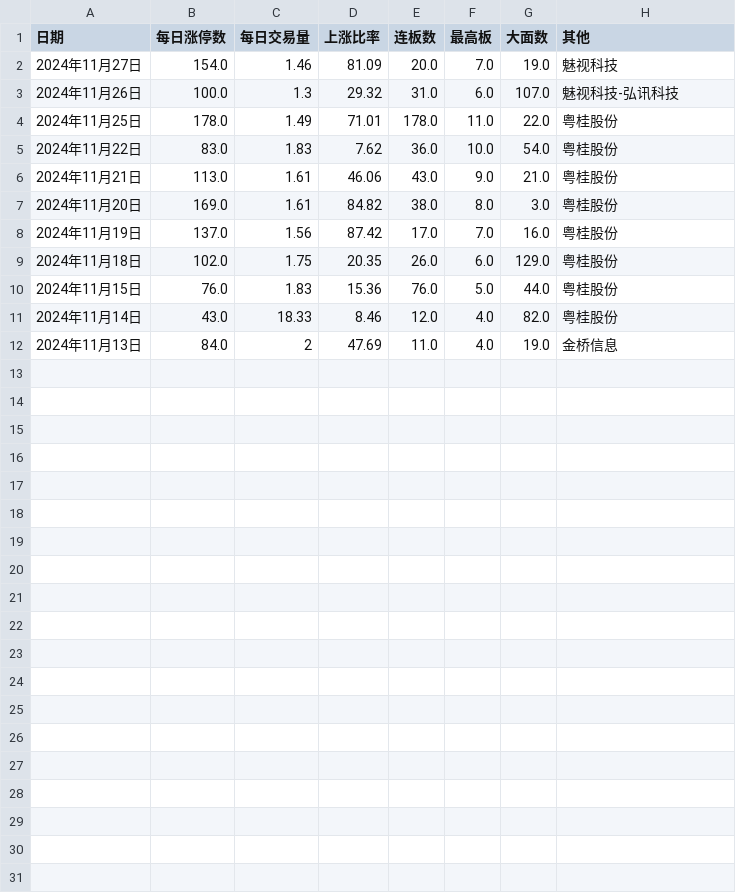
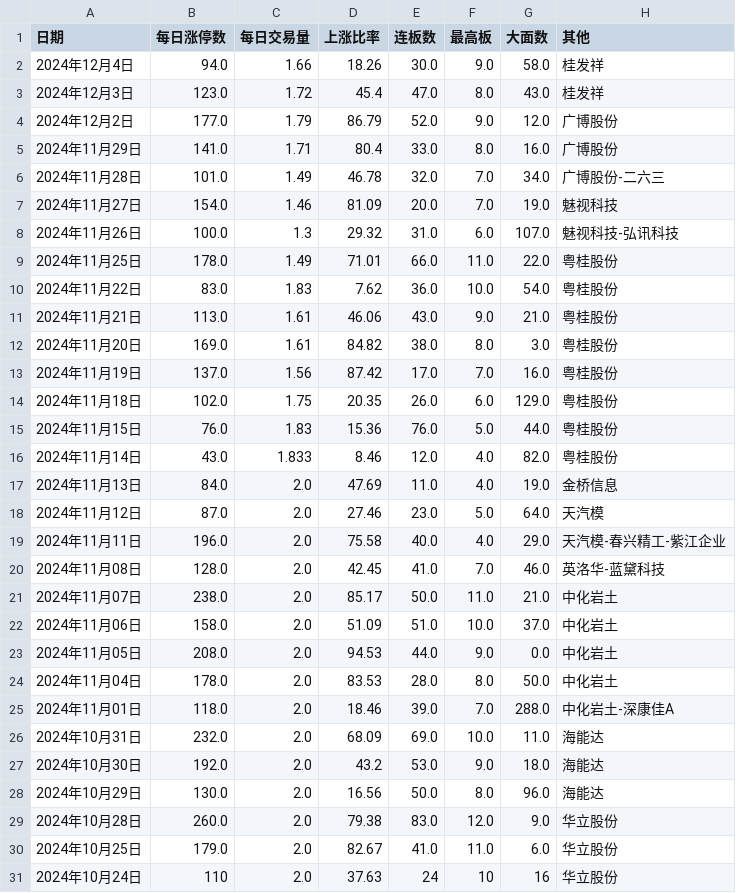
Before and after one commit to chaoren399/flaskStockCycle, a CSV file: data1.csv, drawn as a sheet.

```diff
--- a/data1.csv
+++ b/data1.csv
@@ -1,5 +1,10 @@
 日期,每日涨停数,每日交易量,上涨比率,连板数,最高板,大面数,其他
+2024年12月4日,94.0,1.66,18.26,30.0,9.0,58.0,桂发祥
+2024年12月3日,123.0,1.72,45.4,47.0,8.0,43.0,桂发祥
+2024年12月2日,177.0,1.79,86.79,52.0,9.0,12.0,广博股份
+2024年11月29日,141.0,1.71,80.4,33.0,8.0,16.0,广博股份
+2024年11月28日,101.0,1.49,46.78,32.0,7.0,34.0,广博股份-二六三
 2024年11月27日,154.0,1.46,81.09,20.0,7.0,19.0,魅视科技
 2024年11月26日,100.0,1.3,29.32,31.0,6.0,107.0,魅视科技-弘讯科技
-2024年11月25日,178.0,1.49,71.01,178.0,11.0,22.0,粤桂股份
+2024年11月25日,178.0,1.49,71.01,66.0,11.0,22.0,粤桂股份
 2024年11月22日,83.0,1.83,7.62,36.0,10.0,54.0,粤桂股份
@@ -10,3 +15,17 @@
 2024年11月15日,76.0,1.83,15.36,76.0,5.0,44.0,粤桂股份
-2024年11月14日,43.0,18.33,8.46,12.0,4.0,82.0,粤桂股份
-2024年11月13日,84.0,2,47.69,11.0,4.0,19.0,金桥信息
+2024年11月14日,43.0,1.833,8.46,12.0,4.0,82.0,粤桂股份
+2024年11月13日,84.0,2.0,47.69,11.0,4.0,19.0,金桥信息
+2024年11月12日,87.0,2.0,27.46,23.0,5.0,64.0,天汽模
+2024年11月11日,196.0,2.0,75.58,40.0,4.0,29.0,天汽模-春兴精工-紫江企业
+2024年11月08日,128.0,2.0,42.45,41.0,7.0,46.0,英洛华-蓝黛科技
+2024年11月07日,238.0,2.0,85.17,50.0,11.0,21.0,中化岩土
+2024年11月06日,158.0,2.0,51.09,51.0,10.0,37.0,中化岩土
+2024年11月05日,208.0,2.0,94.53,44.0,9.0,0.0,中化岩土
+2024年11月04日,178.0,2.0,83.53,28.0,8.0,50.0,中化岩土
+2024年11月01日,118.0,2.0,18.46,39.0,7.0,288.0,中化岩土-深康佳A
+2024年10月31日,232.0,2.0,68.09,69.0,10.0,11.0,海能达
+2024年10月30日,192.0,2.0,43.2,53.0,9.0,18.0,海能达
+2024年10月29日,130.0,2.0,16.56,50.0,8.0,96.0,海能达
+2024年10月28日,260.0,2.0,79.38,83.0,12.0,9.0,华立股份
+2024年10月25日,179.0,2.0,82.67,41.0,11.0,6.0,华立股份
+2024年10月24日,110,2.0,37.63,24,10,16,华立股份
```
Also changed, not shown: data.csv, 3 other files.
